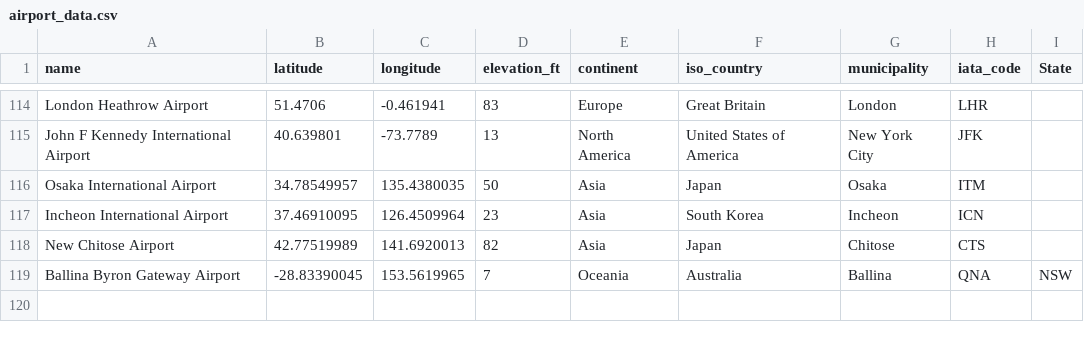
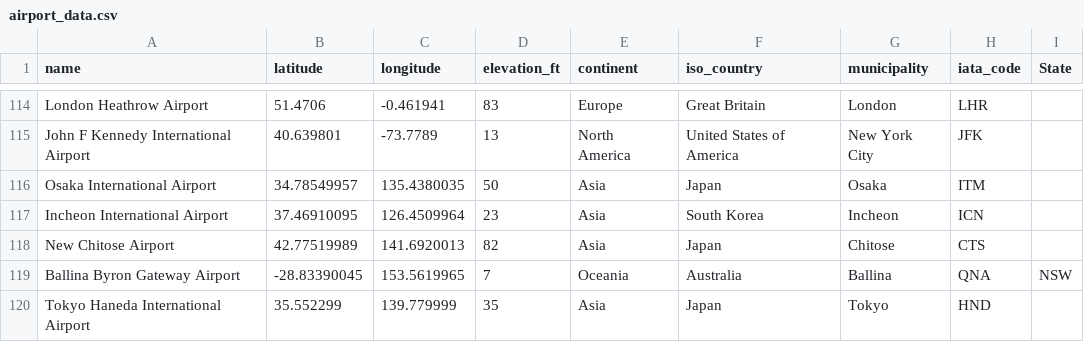
Before and after one commit to Connor-Mai/FIT3179DataVis, a CSV file: airport_data.csv, drawn as a sheet; only a part is shown, gaps mark what is left out; the diff names each change by its address in the sheet, - before the commit and + after, or states it on an @@ line.

Commit message:
Add files via upload

```diff
--- a/airport_data.csv
+++ b/airport_data.csv
+row 120: Tokyo Haneda International Airport | 35.552299 | 139.779999 | 35 | Asia | Japan | Tokyo | HND
```
